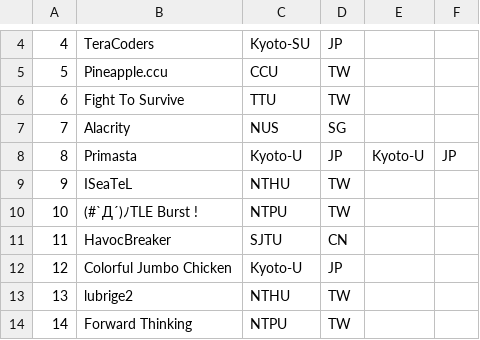
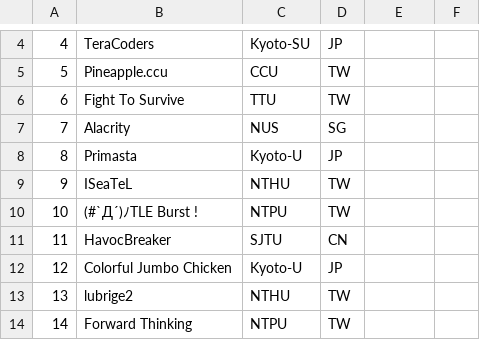
Before and after one commit to hanazuki/icpc-taichung-2014, a CSV file: taichung.csv, drawn as a sheet; only a part is shown, gaps mark what is left out.

Commit message:
Update taichung.csv

```diff
--- a/taichung.csv
+++ b/taichung.csv
@@ -7,3 +7,3 @@
 7,Alacrity,NUS,SG
-8,Primasta,Kyoto-U,JP,Kyoto-U,JP
+8,Primasta,Kyoto-U,JP
 9,ISeaTeL,NTHU,TW
```
